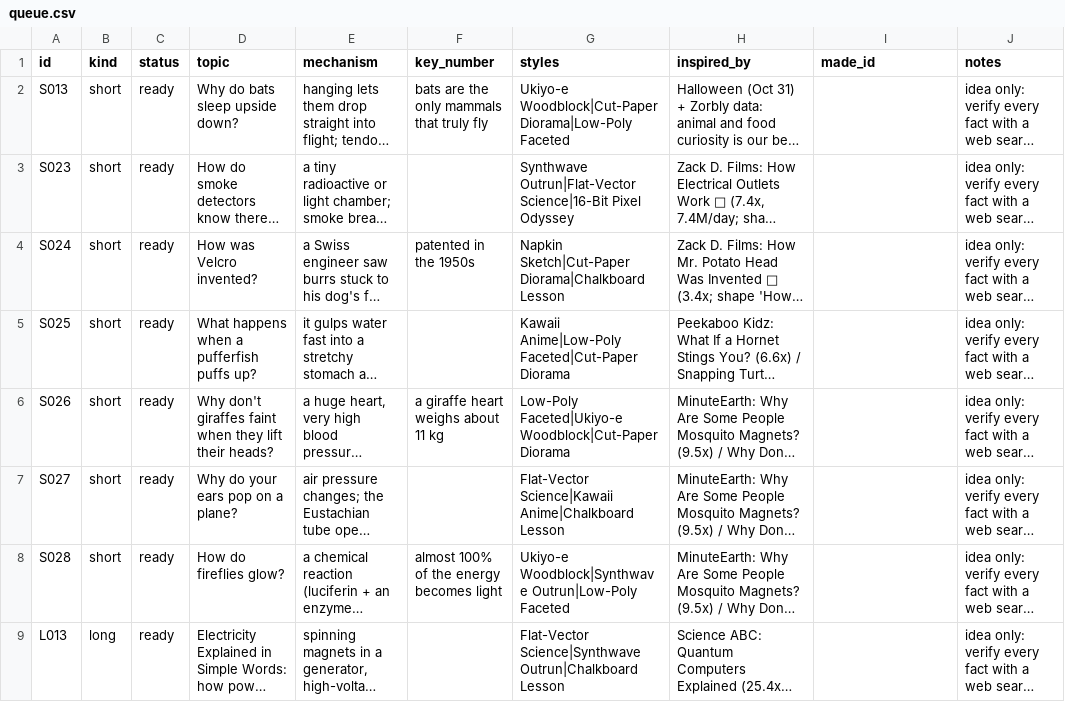
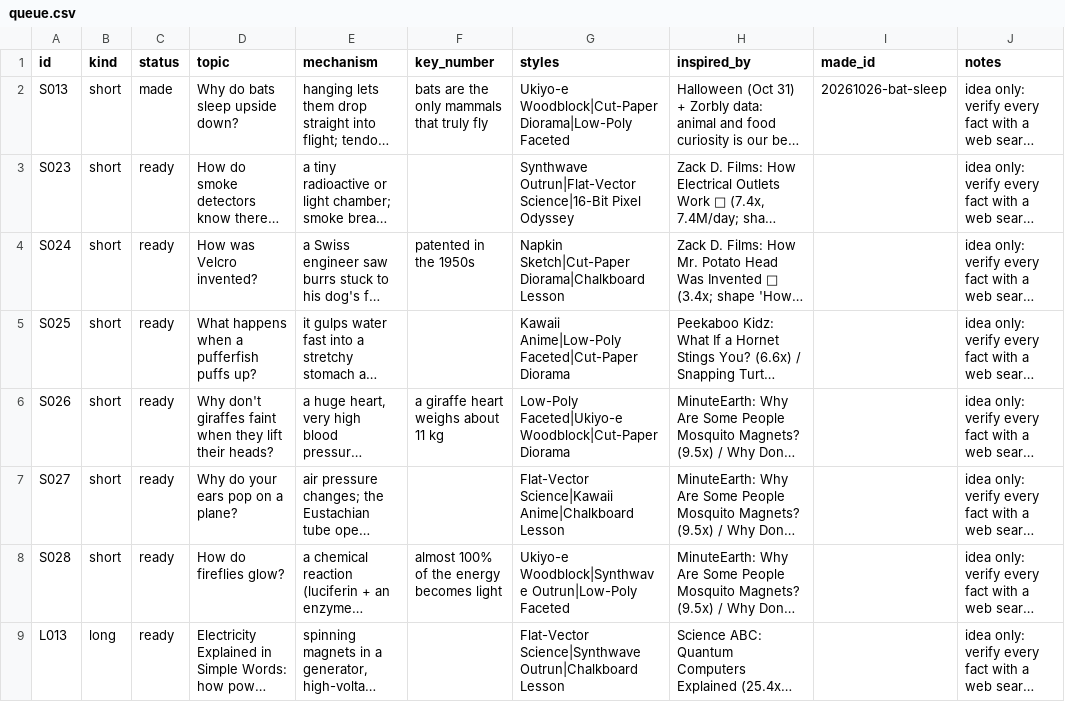
Before and after one commit to akachwaha27/shorts-autopilot, a CSV file: explainer/topics/queue.csv, drawn as a sheet; only a part is shown; long unchanged cells end in …; the diff names each change by its address in the sheet, - before the commit and + after, or states it on an @@ line.

```diff
--- a/explainer/topics/queue.csv
+++ b/explainer/topics/queue.csv
-C2 (status): ready
+C2 (status): made
-I2 (made_id): (empty)
+I2 (made_id): 20261026-bat-sleep
```
Also changed, not shown: 7 other files.
